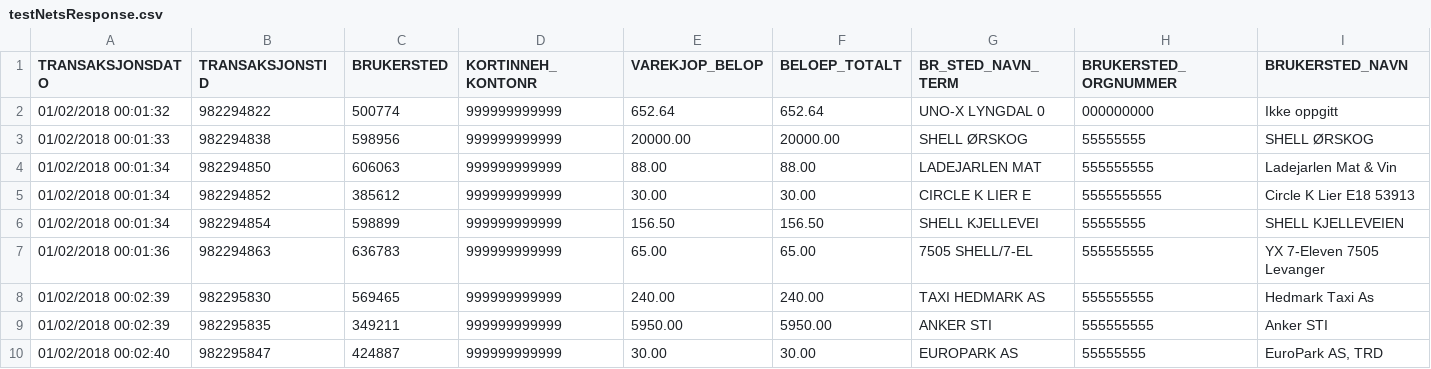
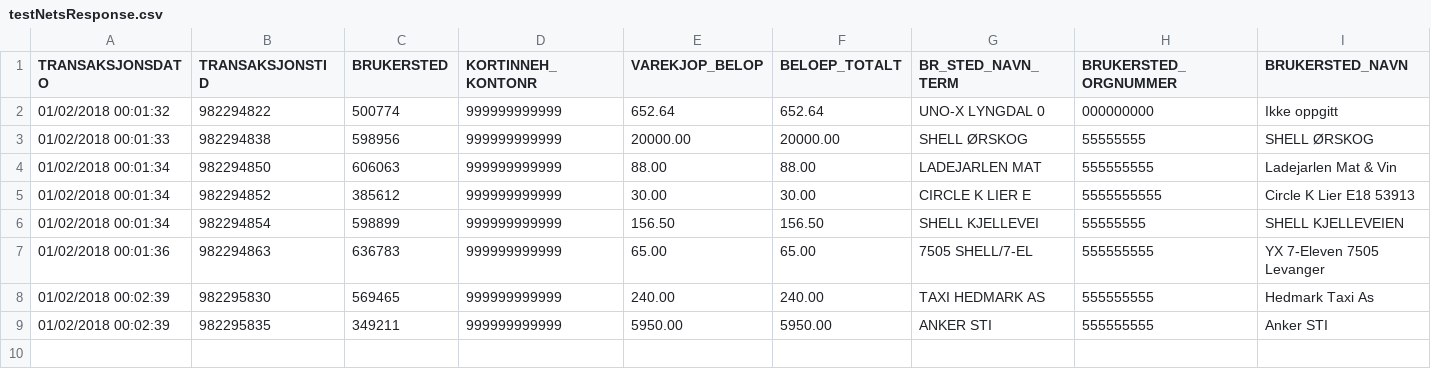
Before and after one commit to statisticsnorway/forbruk-nets-app, a CSV file: src/main/resources/testNetsResponse.csv, drawn as a sheet; the diff names each change by its address in the sheet, - before the commit and + after, or states it on an @@ line.

```diff
--- a/src/main/resources/testNetsResponse.csv
+++ b/src/main/resources/testNetsResponse.csv
-row 10: 01/02/2018 00:02:40 | 982295847 | 424887 | 999999999999 | 30.00 | 30.00 | EUROPARK AS | 55555555 | EuroPark AS, TRD
```
Also changed, not shown: 1 other file.
